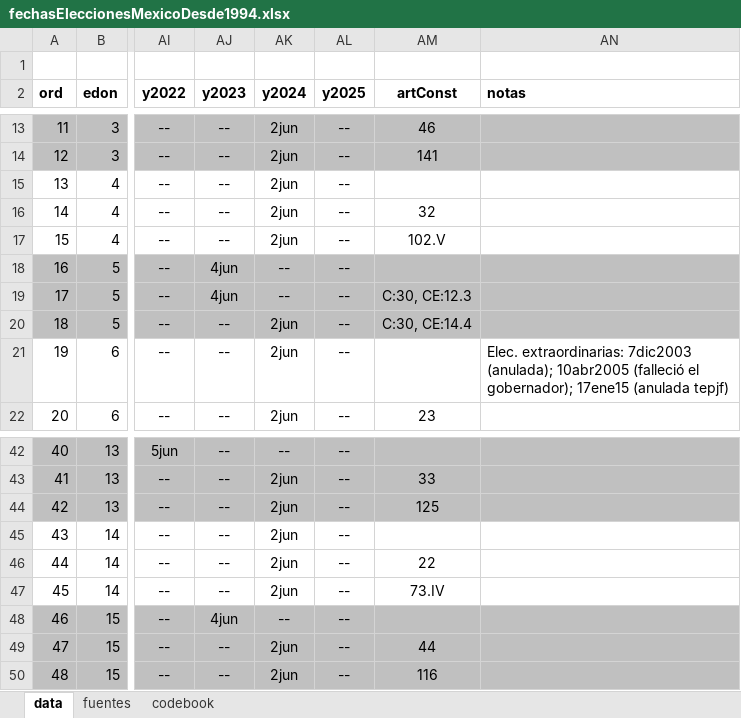
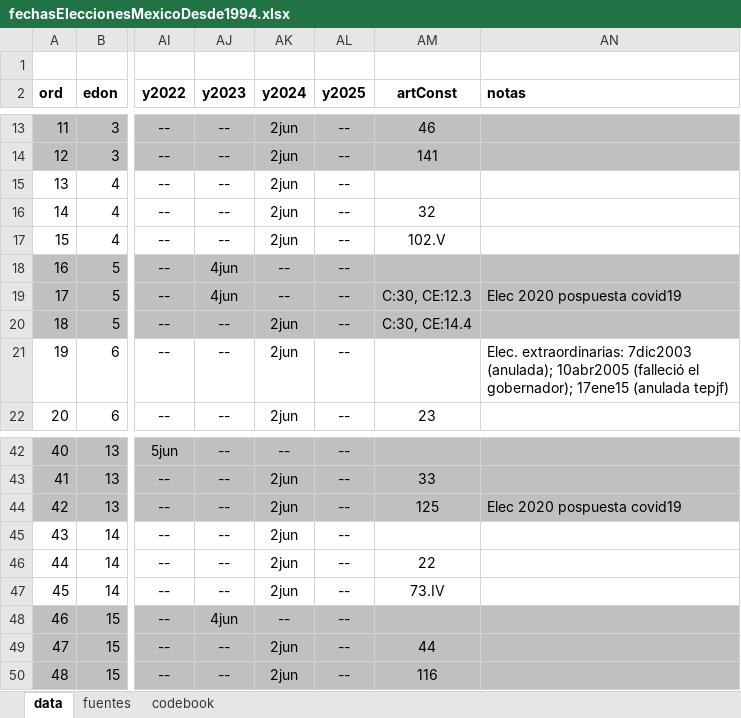
Before and after one commit to emagar/calendarioReelecion, an Excel workbook: fechasEleccionesMexicoDesde1994.xlsx, sheet data, drawn as a sheet; only a part is shown, gaps mark what is left out; values as stored, in another font and other column widths than the file's, no borders; the diff names each change by its address in the sheet, - before the commit and + after, or states it on an @@ line.

Commit message:
2020 els posponed covid19 public

```diff
--- a/fechasEleccionesMexicoDesde1994.xlsx (sheet data)
+++ b/fechasEleccionesMexicoDesde1994.xlsx (sheet data)
-AN19 (notas): (empty)
+AN19 (notas): Elec 2020 pospuesta covid19
-AN44 (notas): (empty)
+AN44 (notas): Elec 2020 pospuesta covid19
```
Also changed, not shown: 1 other file.
